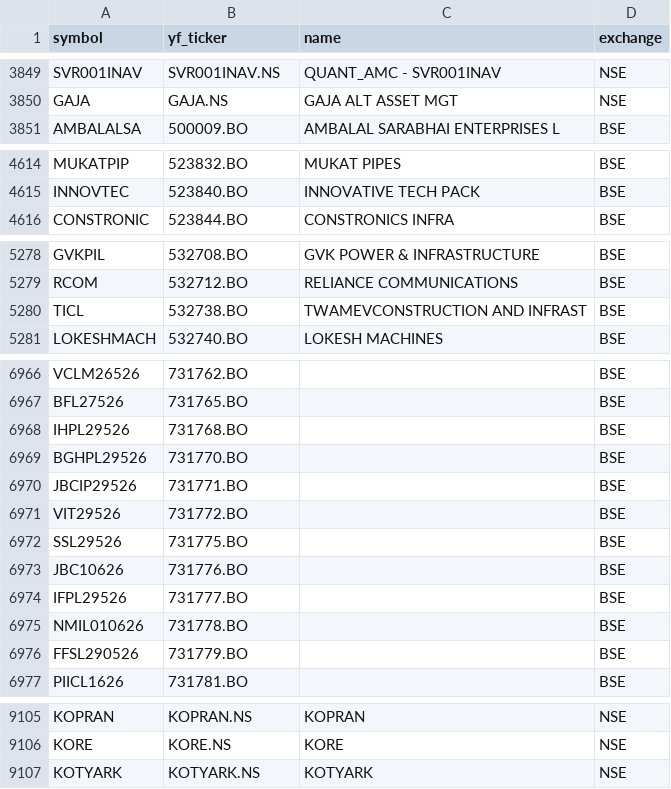
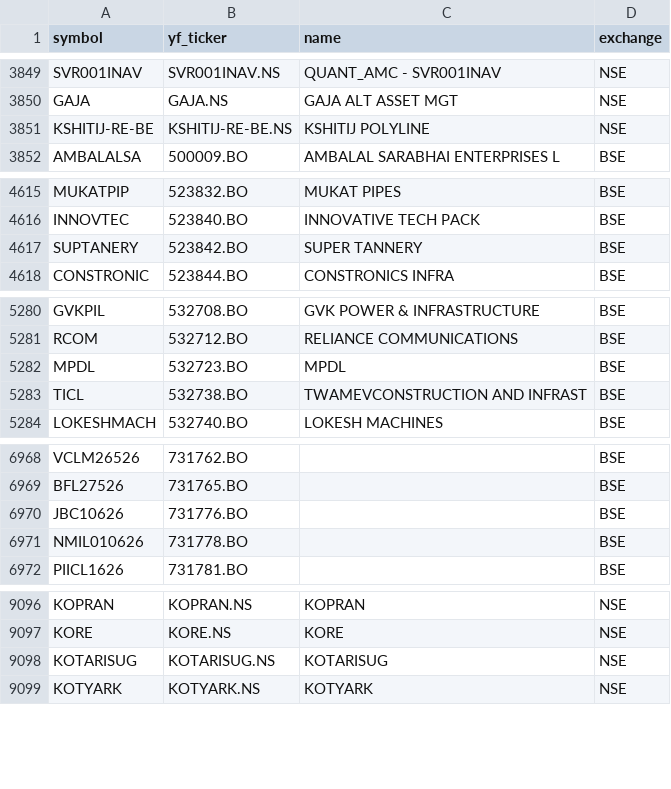
Before and after one commit to Aditya100704/nse-bse-momentum-scanner, a CSV file: data/universe.csv, drawn as a sheet; only a part is shown, gaps mark what is left out; the diff covers the shown part only.

```diff
--- a/data/universe.csv
+++ b/data/universe.csv
@@ -3850,2 +3850,3 @@ SVR001INAV,SVR001INAV.NS,QUANT_AMC - SVR001INAV,NSE
 GAJA,GAJA.NS,GAJA ALT ASSET MGT,NSE
+KSHITIJ-RE-BE,KSHITIJ-RE-BE.NS,KSHITIJ POLYLINE,NSE
 AMBALALSA,500009.BO,AMBALAL SARABHAI ENTERPRISES L,BSE
@@ -4615,2 +4616,3 @@ MUKATPIP,523832.BO,MUKAT PIPES,BSE
 INNOVTEC,523840.BO,INNOVATIVE TECH PACK,BSE
+SUPTANERY,523842.BO,SUPER TANNERY,BSE
 CONSTRONIC,523844.BO,CONSTRONICS INFRA,BSE
@@ -5279,2 +5281,3 @@ GVKPIL,532708.BO,GVK POWER & INFRASTRUCTURE,BSE
 RCOM,532712.BO,RELIANCE COMMUNICATIONS,BSE
+MPDL,532723.BO,MPDL,BSE
 TICL,532738.BO,TWAMEVCONSTRUCTION AND INFRAST,BSE
@@ -6967,11 +6969,4 @@ VCLM26526,731762.BO,,BSE
 BFL27526,731765.BO,,BSE
-IHPL29526,731768.BO,,BSE
-BGHPL29526,731770.BO,,BSE
-JBCIP29526,731771.BO,,BSE
-VIT29526,731772.BO,,BSE
-SSL29526,731775.BO,,BSE
 JBC10626,731776.BO,,BSE
-IFPL29526,731777.BO,,BSE
 NMIL010626,731778.BO,,BSE
-FFSL290526,731779.BO,,BSE
 PIICL1626,731781.BO,,BSE
@@ -9106,2 +9097,3 @@ KOPRAN,KOPRAN.NS,KOPRAN,NSE
 KORE,KORE.NS,KORE,NSE
+KOTARISUG,KOTARISUG.NS,KOTARISUG,NSE
 KOTYARK,KOTYARK.NS,KOTYARK,NSE
```
Also changed, not shown: 2 added rows, 7 removed rows and 8 edited cells elsewhere in this file, data/scanner_output.csv, data/scanner_output_us.csv, 7 other files.
